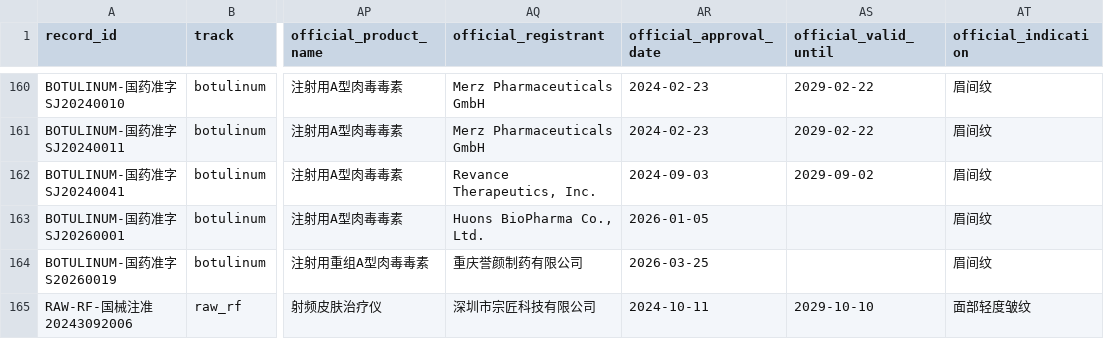
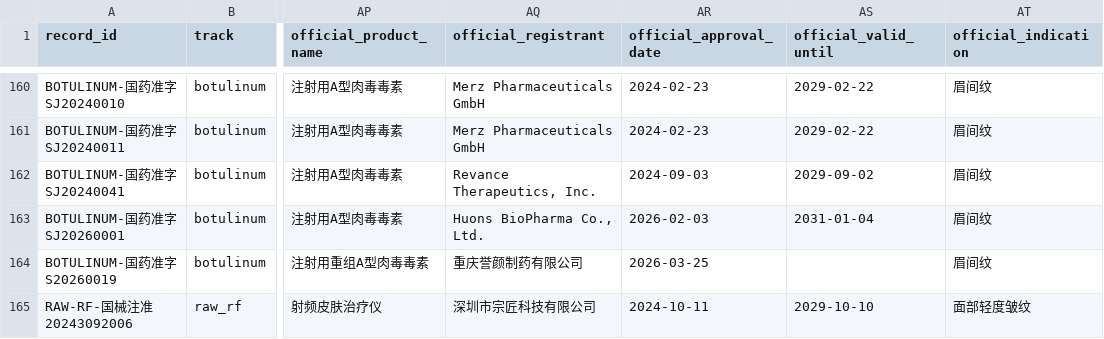
Before and after one commit to Yiseut/Registration, a CSV file: data/registration_records_master.csv, drawn as a sheet; only a part is shown, gaps mark what is left out; the diff names each change by its address in the sheet, - before the commit and + after, or states it on an @@ line.

```diff
--- a/data/registration_records_master.csv
+++ b/data/registration_records_master.csv
-AR163 (official_approval_date): 2026-01-05
+AR163 (official_approval_date): 2026-02-03
-AS163 (official_valid_until): (empty)
+AS163 (official_valid_until): 2031-01-04
```
Also changed, not shown: 5 other files.
